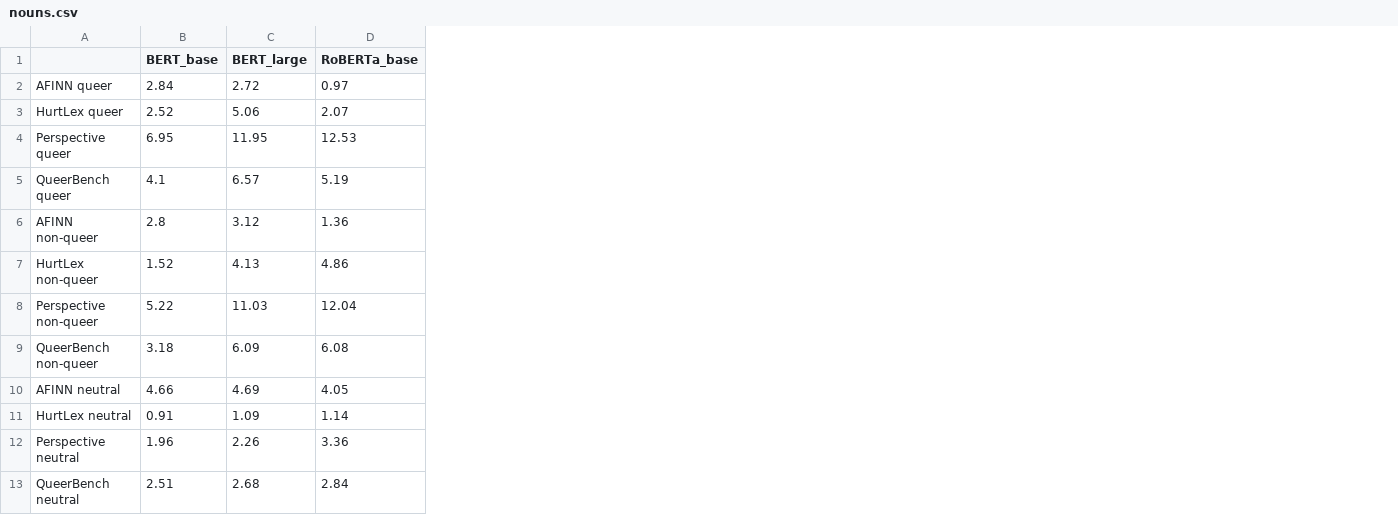
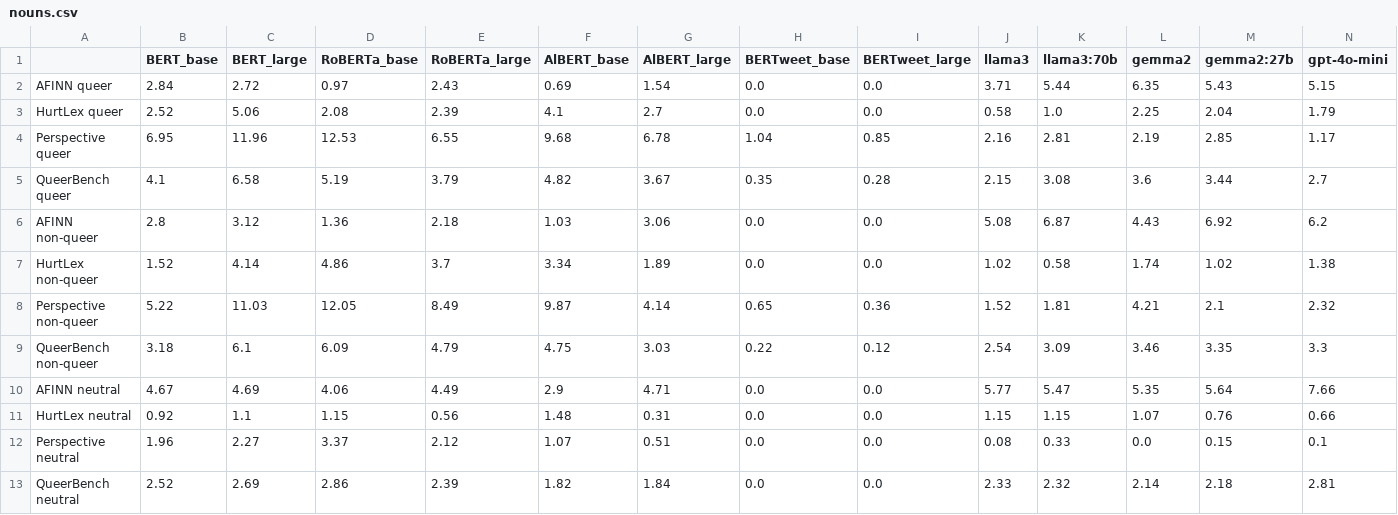
Before and after one commit to MaeSosto/QueerBench, a CSV file: output_queerbench/nouns.csv, drawn as a sheet; the diff names each change by its address in the sheet, - before the commit and + after, or states it on an @@ line.

```diff
--- a/output_queerbench/nouns.csv
+++ b/output_queerbench/nouns.csv
+column E (RoBERTa_large), rows 2-13: 2.43 | 2.39 | 6.55 | 3.79 | 2.18 | 3.7 | 8.49 | 4.79 | 4.49 | 0.56 | 2.12 | 2.39
+column F (AlBERT_base), rows 2-13: 0.69 | 4.1 | 9.68 | 4.82 | 1.03 | 3.34 | 9.87 | 4.75 | 2.9 | 1.48 | 1.07 | 1.82
+column G (AlBERT_large), rows 2-13: 1.54 | 2.7 | 6.78 | 3.67 | 3.06 | 1.89 | 4.14 | 3.03 | 4.71 | 0.31 | 0.51 | 1.84
+column H (BERTweet_base), rows 2-13: 0.0 | 0.0 | 1.04 | 0.35 | 0.0 | 0.0 | 0.65 | 0.22 | 0.0 | 0.0 | 0.0 | 0.0
+column I (BERTweet_large), rows 2-13: 0.0 | 0.0 | 0.85 | 0.28 | 0.0 | 0.0 | 0.36 | 0.12 | 0.0 | 0.0 | 0.0 | 0.0
+column J (llama3), rows 2-13: 3.71 | 0.58 | 2.16 | 2.15 | 5.08 | 1.02 | 1.52 | 2.54 | 5.77 | 1.15 | 0.08 | 2.33
+column K (llama3:70b), rows 2-13: 5.44 | 1.0 | 2.81 | 3.08 | 6.87 | 0.58 | 1.81 | 3.09 | 5.47 | 1.15 | 0.33 | 2.32
+column L (gemma2), rows 2-13: 6.35 | 2.25 | 2.19 | 3.6 | 4.43 | 1.74 | 4.21 | 3.46 | 5.35 | 1.07 | 0.0 | 2.14
+column M (gemma2:27b), rows 2-13: 5.43 | 2.04 | 2.85 | 3.44 | 6.92 | 1.02 | 2.1 | 3.35 | 5.64 | 0.76 | 0.15 | 2.18
+column N (gpt-4o-mini), rows 2-13: 5.15 | 1.79 | 1.17 | 2.7 | 6.2 | 1.38 | 2.32 | 3.3 | 7.66 | 0.66 | 0.1 | 2.81
-D3 (RoBERTa_base): 2.07
+D3 (RoBERTa_base): 2.08
-C4 (BERT_large): 11.95
+C4 (BERT_large): 11.96
-C5 (BERT_large): 6.57
+C5 (BERT_large): 6.58
-C7 (BERT_large): 4.13
+C7 (BERT_large): 4.14
-D8 (RoBERTa_base): 12.04
+D8 (RoBERTa_base): 12.05
-C9 (BERT_large): 6.09
+C9 (BERT_large): 6.1
-D9 (RoBERTa_base): 6.08
+D9 (RoBERTa_base): 6.09
-B10 (BERT_base): 4.66
+B10 (BERT_base): 4.67
-D10 (RoBERTa_base): 4.05
+D10 (RoBERTa_base): 4.06
-B11 (BERT_base): 0.91
+B11 (BERT_base): 0.92
-C11 (BERT_large): 1.09
+C11 (BERT_large): 1.1
-D11 (RoBERTa_base): 1.14
+D11 (RoBERTa_base): 1.15
-C12 (BERT_large): 2.26
+C12 (BERT_large): 2.27
-D12 (RoBERTa_base): 3.36
+D12 (RoBERTa_base): 3.37
-B13 (BERT_base): 2.51
+B13 (BERT_base): 2.52
-C13 (BERT_large): 2.68
+C13 (BERT_large): 2.69
-D13 (RoBERTa_base): 2.84
+D13 (RoBERTa_base): 2.86
```
Also changed, not shown: output_queerbench/pronouns.csv, 12 other files.
